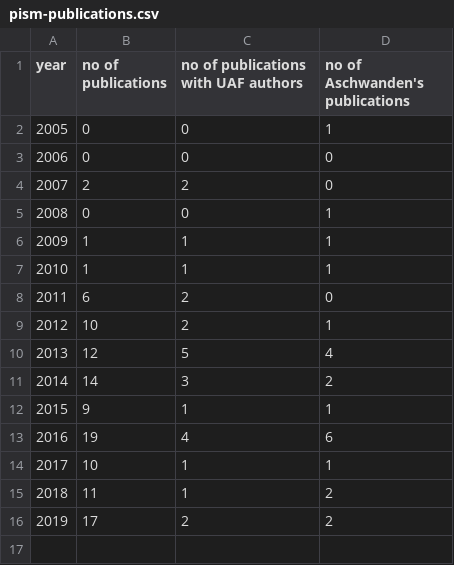
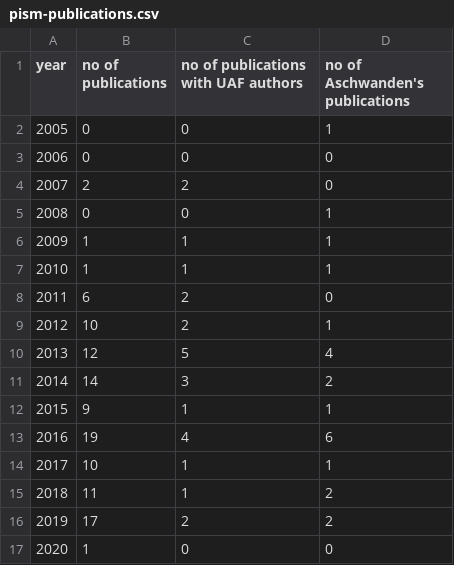
Before and after one commit to pism/misc, a CSV file: pism-publications.csv, drawn as a sheet; the diff names each change by its address in the sheet, - before the commit and + after, or states it on an @@ line.

Commit message:
part 1 of Albrecht et al 2020 is marked as accepted at The Cryo. Discussions

```diff
--- a/pism-publications.csv
+++ b/pism-publications.csv
+row 17: 2020 | 1 | 0 | 0
```
